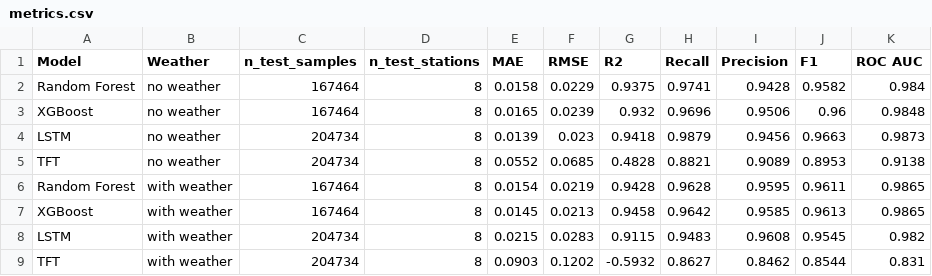
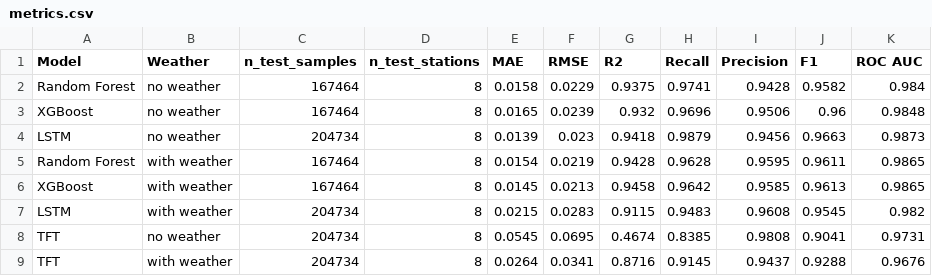
Before and after one commit to anguswyles/Engg2112, a CSV file: images/test 17 - station holdout/metrics.csv, drawn as a sheet.

```diff
--- a/images/test 17 - station holdout/metrics.csv
+++ b/images/test 17 - station holdout/metrics.csv
@@ -4,3 +4,2 @@ XGBoost,no weather,167464,8,0.0165,0.0239,0.932,0.9696,0.9506,0.96,0.9848
 LSTM,no weather,204734,8,0.0139,0.023,0.9418,0.9879,0.9456,0.9663,0.9873
-TFT,no weather,204734,8,0.0552,0.0685,0.4828,0.8821,0.9089,0.8953,0.9138
 Random Forest,with weather,167464,8,0.0154,0.0219,0.9428,0.9628,0.9595,0.9611,0.9865
@@ -8,2 +7,3 @@ XGBoost,with weather,167464,8,0.0145,0.0213,0.9458,0.9642,0.9585,0.9613,0.9865
 LSTM,with weather,204734,8,0.0215,0.0283,0.9115,0.9483,0.9608,0.9545,0.982
-TFT,with weather,204734,8,0.0903,0.1202,-0.5932,0.8627,0.8462,0.8544,0.831
+TFT,no weather,204734,8,0.0545,0.0695,0.4674,0.8385,0.9808,0.9041,0.9731
+TFT,with weather,204734,8,0.0264,0.0341,0.8716,0.9145,0.9437,0.9288,0.9676
```
Also changed, not shown: images/test 17 - station holdout/per_station_metrics.csv, 2 other files.
